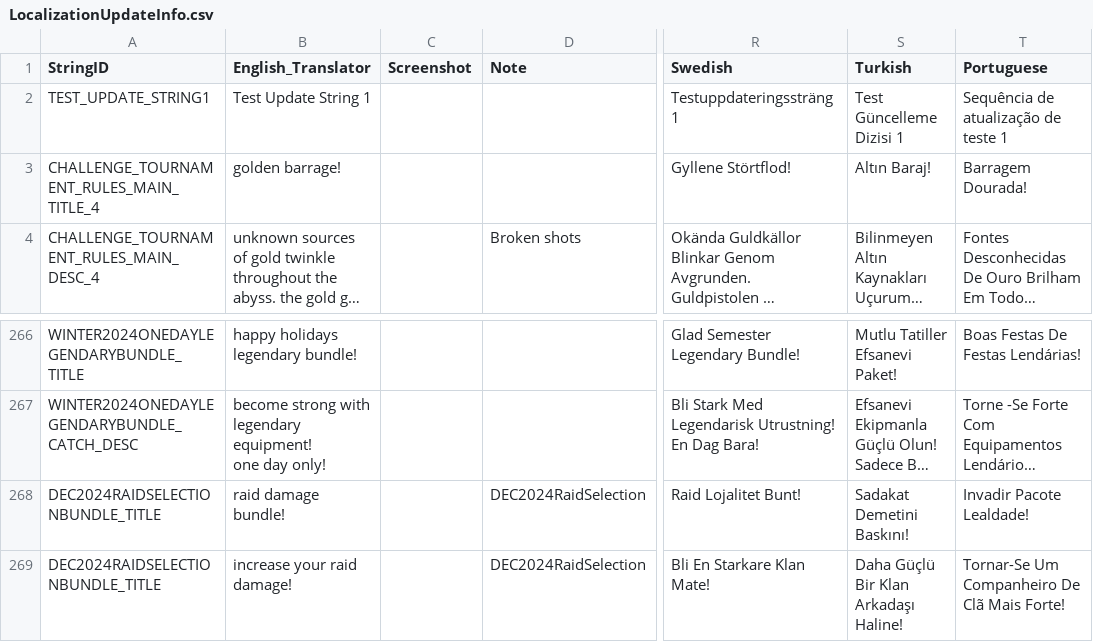
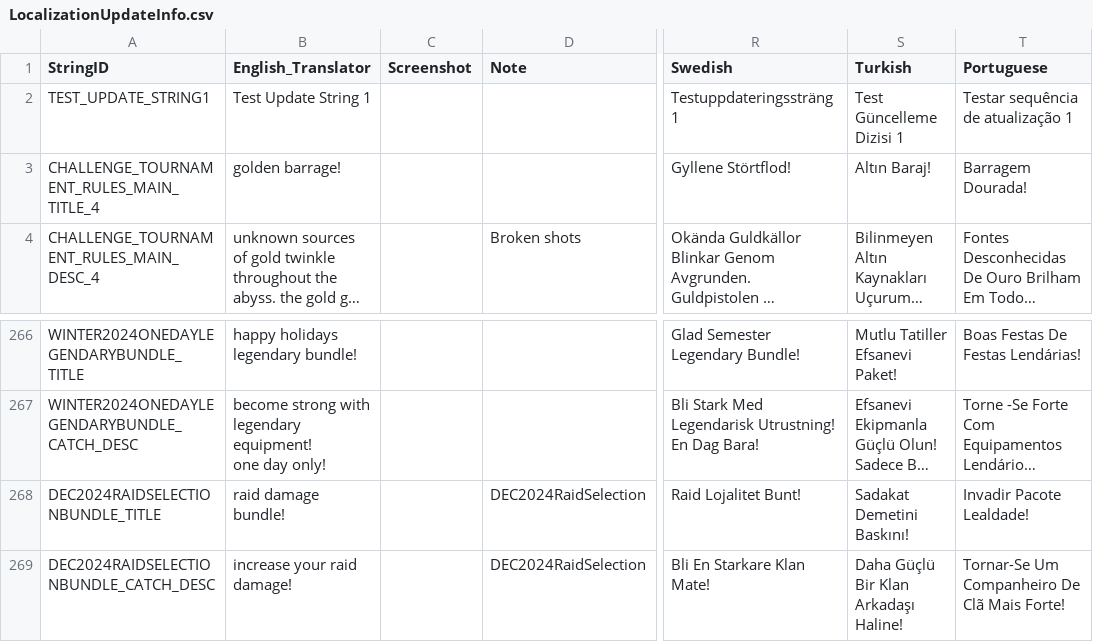
Before and after one commit to rawrzcookie/TT2_CSV, a CSV file: csv/LocalizationUpdateInfo.csv, drawn as a sheet; only a part is shown, gaps mark what is left out; long unchanged cells end in …; the diff names each change by its address in the sheet, - before the commit and + after, or states it on an @@ line.

Commit message:
update

```diff
--- a/csv/LocalizationUpdateInfo.csv
+++ b/csv/LocalizationUpdateInfo.csv
-T2 (Portuguese): Sequência de atualização de teste 1
+T2 (Portuguese): Testar sequência de atualização 1
-A269 (StringID): DEC2024RAIDSELECTIONBUNDLE_TITLE
+A269 (StringID): DEC2024RAIDSELECTIONBUNDLE_CATCH_DESC
```
